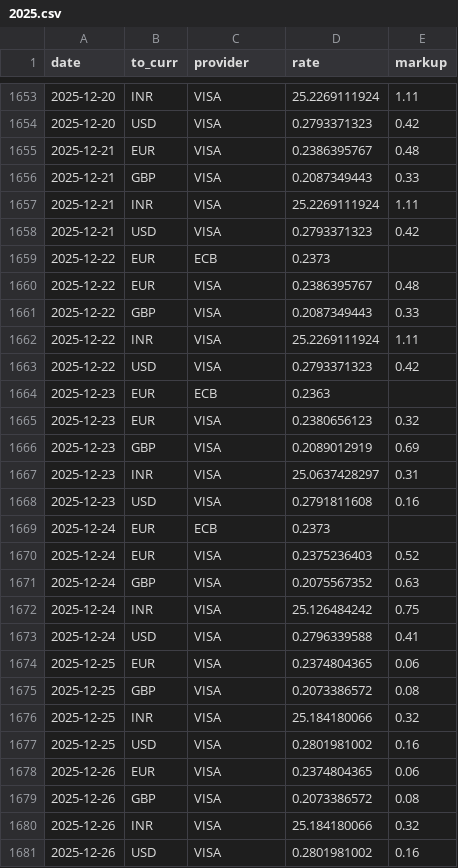
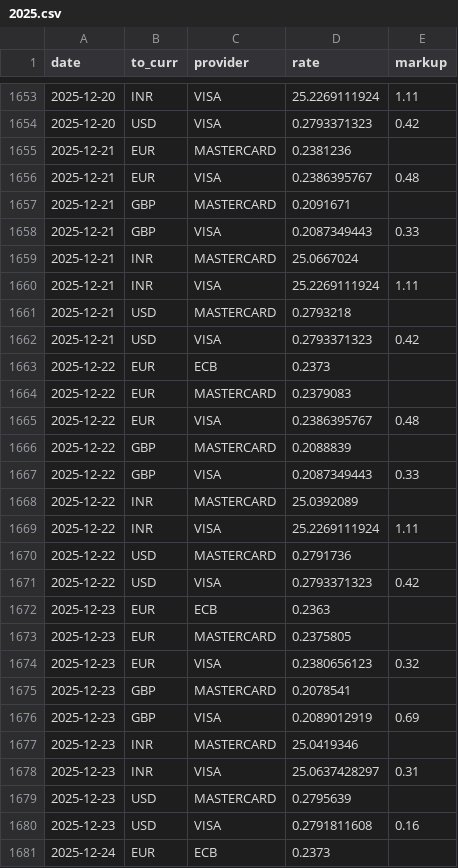
Before and after one commit to avishj/ForexRadar, a CSV file: db/PLN/2025.csv, drawn as a sheet; only a part is shown, gaps mark what is left out; the shorter side is filled out with more unchanged rows; the diff covers the shown part only.

```diff
--- a/db/PLN/2025.csv
+++ b/db/PLN/2025.csv
@@ -1654,15 +1654,27 @@ date,to_curr,provider,rate,markup
 2025-12-20,USD,VISA,0.2793371323,0.42
+2025-12-21,EUR,MASTERCARD,0.2381236,
 2025-12-21,EUR,VISA,0.2386395767,0.48
+2025-12-21,GBP,MASTERCARD,0.2091671,
 2025-12-21,GBP,VISA,0.2087349443,0.33
+2025-12-21,INR,MASTERCARD,25.0667024,
 2025-12-21,INR,VISA,25.2269111924,1.11
+2025-12-21,USD,MASTERCARD,0.2793218,
 2025-12-21,USD,VISA,0.2793371323,0.42
 2025-12-22,EUR,ECB,0.2373,
+2025-12-22,EUR,MASTERCARD,0.2379083,
 2025-12-22,EUR,VISA,0.2386395767,0.48
+2025-12-22,GBP,MASTERCARD,0.2088839,
 2025-12-22,GBP,VISA,0.2087349443,0.33
+2025-12-22,INR,MASTERCARD,25.0392089,
 2025-12-22,INR,VISA,25.2269111924,1.11
+2025-12-22,USD,MASTERCARD,0.2791736,
 2025-12-22,USD,VISA,0.2793371323,0.42
 2025-12-23,EUR,ECB,0.2363,
+2025-12-23,EUR,MASTERCARD,0.2375805,
 2025-12-23,EUR,VISA,0.2380656123,0.32
+2025-12-23,GBP,MASTERCARD,0.2078541,
 2025-12-23,GBP,VISA,0.2089012919,0.69
+2025-12-23,INR,MASTERCARD,25.0419346,
 2025-12-23,INR,VISA,25.0637428297,0.31
+2025-12-23,USD,MASTERCARD,0.2795639,
 2025-12-23,USD,VISA,0.2791811608,0.16
```
Also changed, not shown: 32 added rows elsewhere in this file, db/CNY/2025.csv, db/RON/2025.csv, 22 other files.
